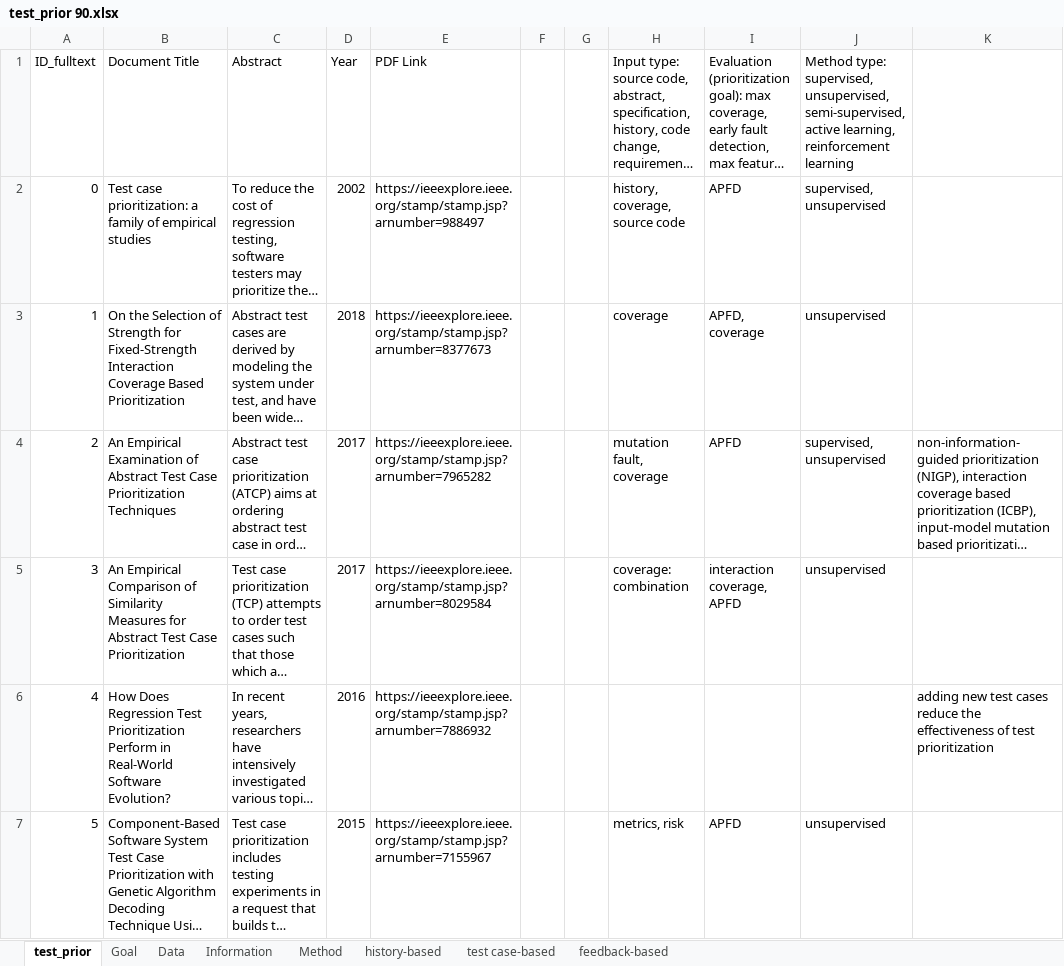
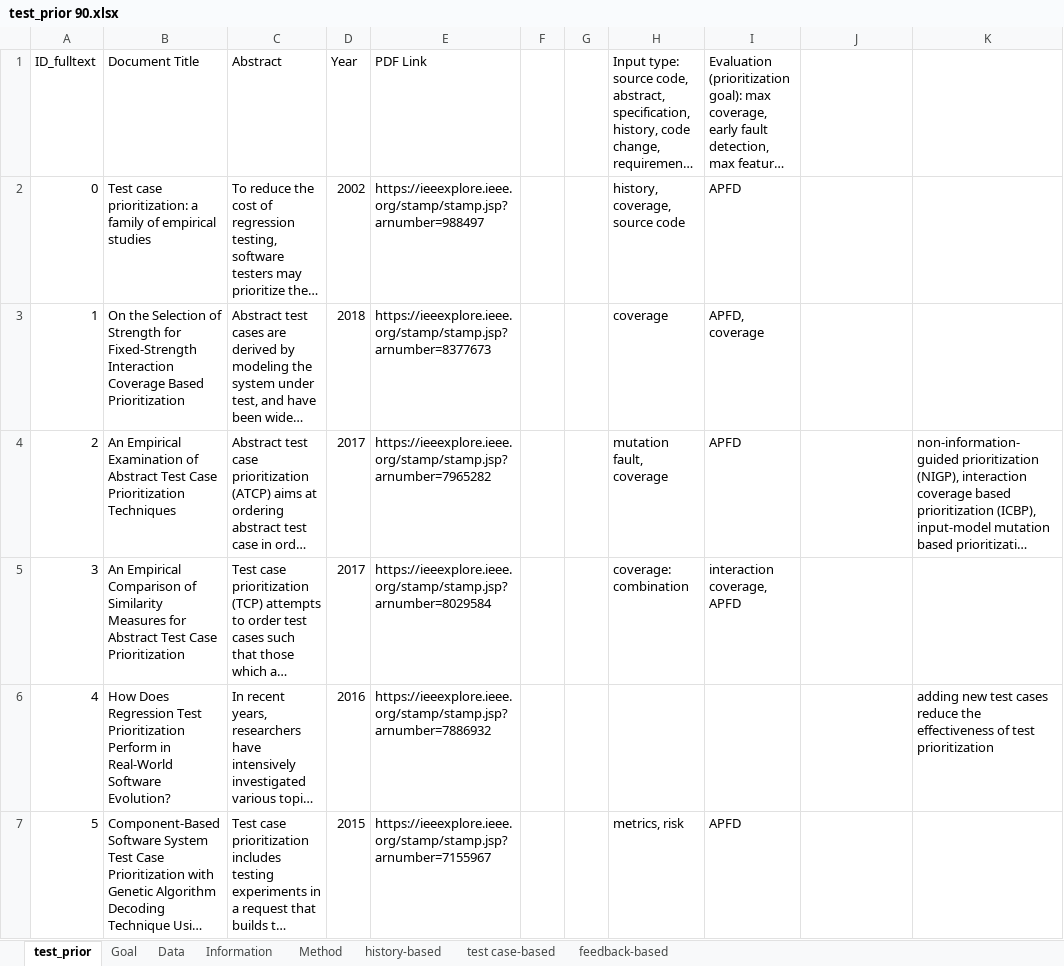
Before and after one commit to fastread/SLR_on_TCP, an Excel workbook: full-text/test_prior 90.xlsx, sheet test_prior, drawn as a sheet; only a part is shown; long unchanged cells end in …; values as stored, in another font and other column widths than the file's, no borders; the diff covers the shown part only; the diff names each change by its address in the sheet, - before the commit and + after, or states it on an @@ line.

Commit message:
Add files via upload

```diff
--- a/full-text/test_prior 90.xlsx (sheet test_prior)
+++ b/full-text/test_prior 90.xlsx (sheet test_prior)
-J1: Method type: supervised, unsupervised, semi-supervised, active learning, reinforcement learning
+J1: (empty)
-J2: supervised, unsupervised
+J2: (empty)
-J3: unsupervised
+J3: (empty)
-J4: supervised, unsupervised
+J4: (empty)
-J5: unsupervised
+J5: (empty)
-J7: unsupervised
+J7: (empty)
```
Also changed, not shown: 237 edited cells elsewhere in this sheet, sheet history-based, sheet feedback-based, sheet test case-based, sheet Information, charts or pictures.
